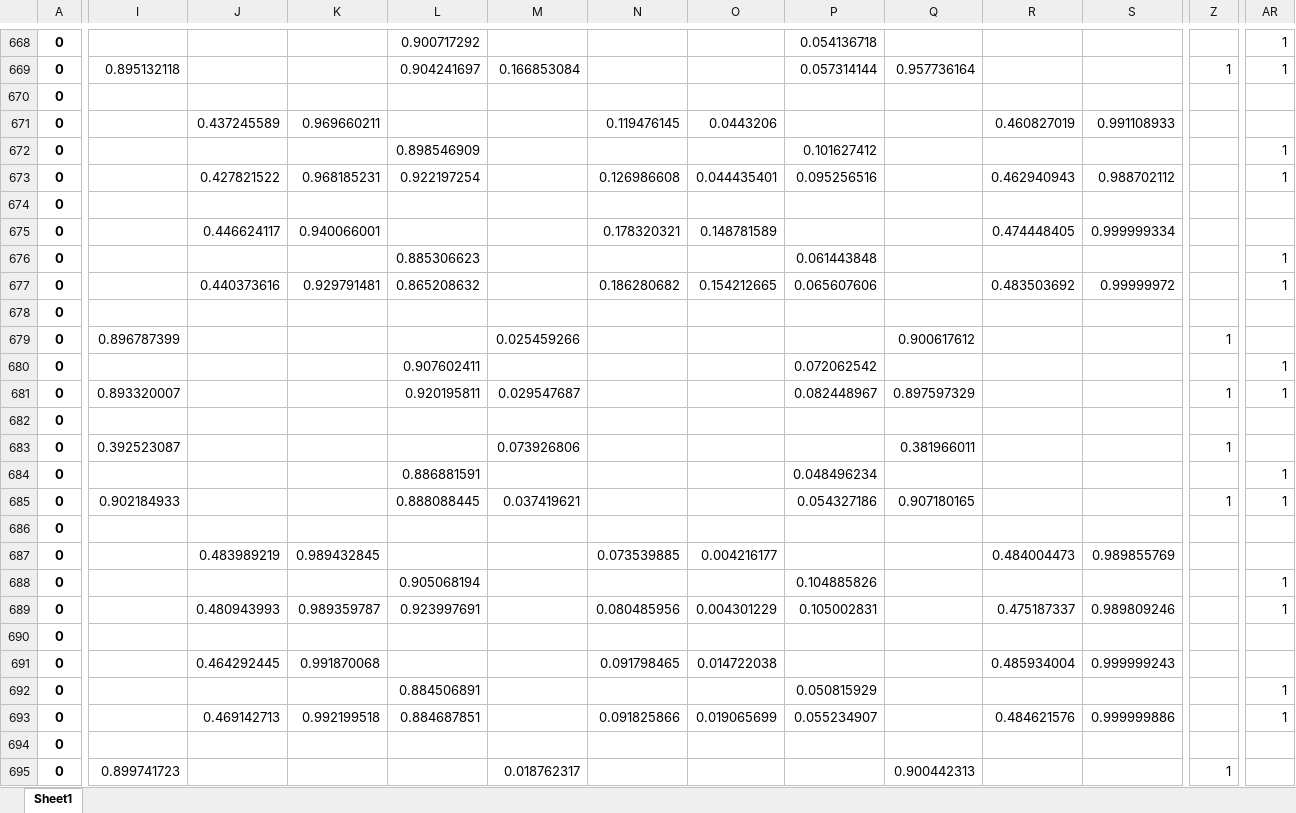
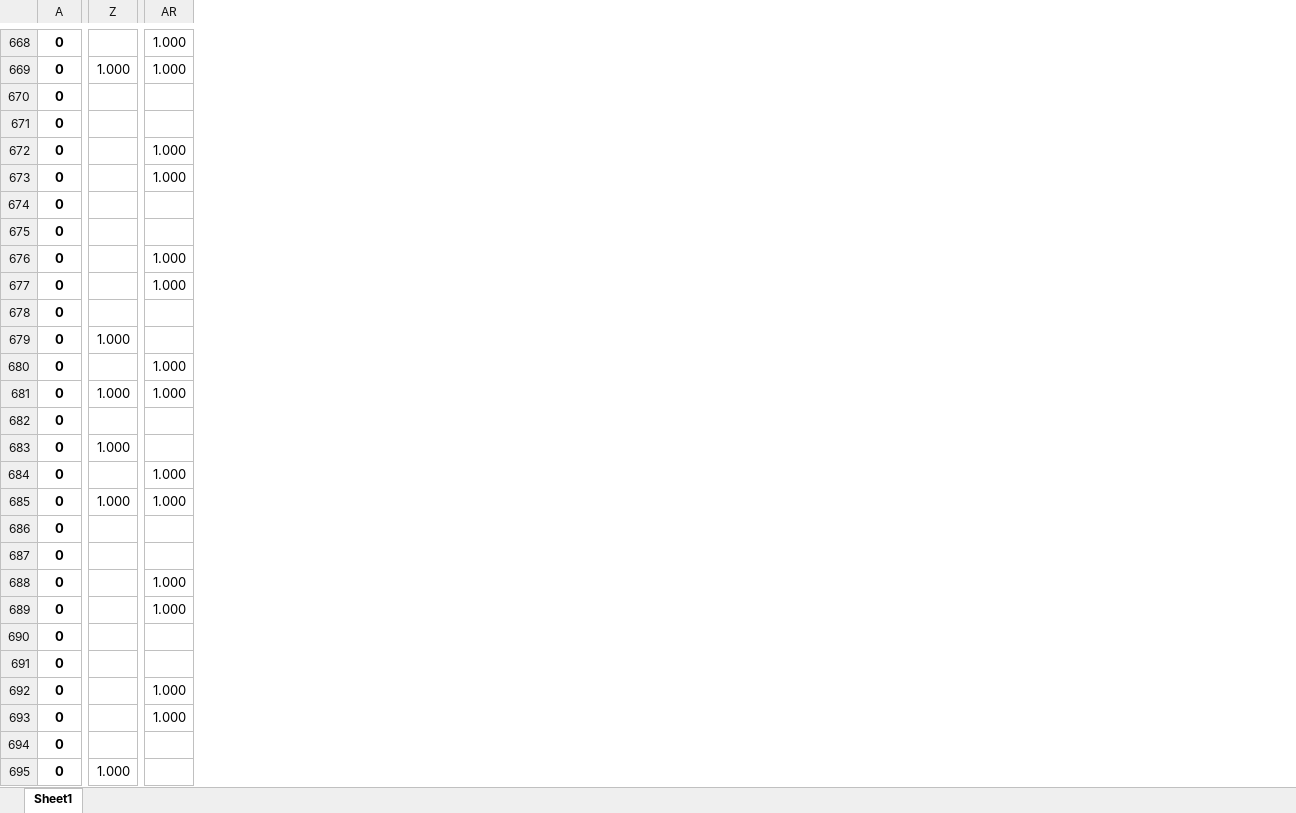
Before and after one commit to tomaskourim/amistat2019, an Excel workbook: results/fitting_evaluation_interval_size_0.5_K5_N100_Nelder-Mead.xlsx, sheet Sheet1, drawn as a sheet; only a part is shown, gaps mark what is left out; values as stored, in another font and other column widths than the file's, no borders; removed rows and columns are numbered as before the commit, all else as after; the diff covers the shown part only; the diff names each change by its address in the sheet, - before the commit and + after, or states it on an @@ line.

```diff
--- a/results/fitting_evaluation_interval_size_0.5_K5_N100_Nelder-Mead.xlsx (sheet Sheet1)
+++ b/results/fitting_evaluation_interval_size_0.5_K5_N100_Nelder-Mead.xlsx (sheet Sheet1)
-column I, rows 669-695: 0.895132118 |  |  |  |  |  |  |  |  |  | 0.896787399 |  | 0.893320007 |  | 0.392523087 |  | 0.902184933 |  |  |  |  |  |  |  |  |  | 0.899741723
-column J, rows 671-693: 0.437245589 |  | 0.427821522 |  | 0.446624117 |  | 0.440373616 |  |  |  |  |  |  |  |  |  | 0.483989219 |  | 0.480943993 |  | 0.464292445 |  | 0.469142713
-column K, rows 671-693: 0.969660211 |  | 0.968185231 |  | 0.940066001 |  | 0.929791481 |  |  |  |  |  |  |  |  |  | 0.989432845 |  | 0.989359787 |  | 0.991870068 |  | 0.992199518
-column L, rows 668-693: 0.900717292 | 0.904241697 |  |  | 0.898546909 | 0.922197254 |  |  | 0.885306623 | 0.865208632 |  |  | 0.907602411 | 0.920195811 |  |  | 0.886881591 | 0.888088445 |  |  | 0.905068194 | 0.923997691 |  |  | 0.884506891 | 0.884687851
-column M, rows 669-695: 0.166853084 |  |  |  |  |  |  |  |  |  | 0.025459266 |  | 0.029547687 |  | 0.073926806 |  | 0.037419621 |  |  |  |  |  |  |  |  |  | 0.018762317
-column N, rows 671-693: 0.119476145 |  | 0.126986608 |  | 0.178320321 |  | 0.186280682 |  |  |  |  |  |  |  |  |  | 0.073539885 |  | 0.080485956 |  | 0.091798465 |  | 0.091825866
-column O, rows 671-693: 0.0443206 |  | 0.044435401 |  | 0.148781589 |  | 0.154212665 |  |  |  |  |  |  |  |  |  | 0.004216177 |  | 0.004301229 |  | 0.014722038 |  | 0.019065699
-column P, rows 668-693: 0.054136718 | 0.057314144 |  |  | 0.101627412 | 0.095256516 |  |  | 0.061443848 | 0.065607606 |  |  | 0.072062542 | 0.082448967 |  |  | 0.048496234 | 0.054327186 |  |  | 0.104885826 | 0.105002831 |  |  | 0.050815929 | 0.055234907
-column Q, rows 669-695: 0.957736164 |  |  |  |  |  |  |  |  |  | 0.900617612 |  | 0.897597329 |  | 0.381966011 |  | 0.907180165 |  |  |  |  |  |  |  |  |  | 0.900442313
-column R, rows 671-693: 0.460827019 |  | 0.462940943 |  | 0.474448405 |  | 0.483503692 |  |  |  |  |  |  |  |  |  | 0.484004473 |  | 0.475187337 |  | 0.485934004 |  | 0.484621576
-column S, rows 671-693: 0.991108933 |  | 0.988702112 |  | 0.999999334 |  | 0.99999972 |  |  |  |  |  |  |  |  |  | 0.989855769 |  | 0.989809246 |  | 0.999999243 |  | 0.999999886
-AR668:AR669: 1
+AR668:AR669: 1.000
-Z669: 1
+Z669: 1.000
-AR672:AR673: 1
+AR672:AR673: 1.000
-AR676:AR677: 1
+AR676:AR677: 1.000
-Z679: 1
+Z679: 1.000
-AR680:AR681: 1
+AR680:AR681: 1.000
-Z681: 1
+Z681: 1.000
-Z683: 1
+Z683: 1.000
-AR684:AR685: 1
+AR684:AR685: 1.000
-Z685: 1
+Z685: 1.000
-AR688:AR689: 1
+AR688:AR689: 1.000
-AR692:AR693: 1
+AR692:AR693: 1.000
-Z695: 1
+Z695: 1.000
```
Also changed, not shown: 35 added columns, 19 removed columns and 1070 edited cells elsewhere in this sheet, results/fitting_evaluation_interval_size_0.05_K100_N100_Nelder-Mead.xlsx, results/fitting_evaluation_interval_size_0.05_K5_N100_Nelder-Mead.xlsx, 7 other files.
